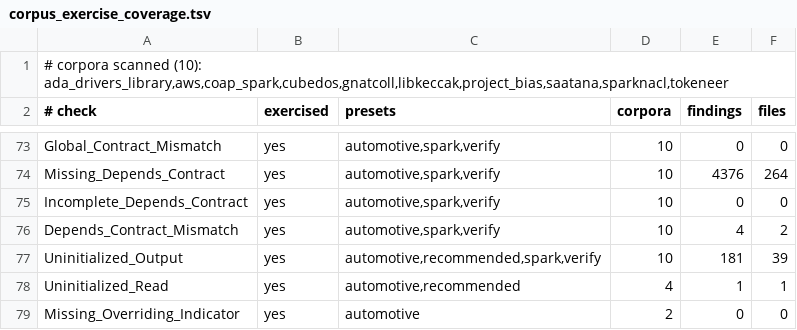
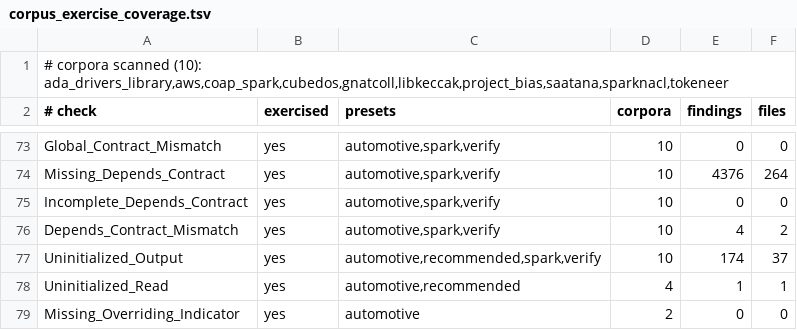
Before and after one commit to mmartign/AdaLang_Analyzer, a TSV file: quality/corpus_exercise_coverage.tsv, drawn as a sheet; only a part is shown, gaps mark what is left out.

Commit message:
Refresh the gap ledger and the benchmark results for 1.17.7
The ten corpora with every preset, the five lanes with the saved
GNATprove log and the SPARK testsuite, run of 2026-11-28 with 1.17.7.
Against 1.17.6 every obligation keeps its verdict, so the ledger stays
at 12,038 of the 15,043 checks GNATprove proves (80.0%).

Two false Uninitialized_Output findings go, 71 -> 69 sites:
gnatcoll-core's opt_parse sets the out parameter by its first statement,
before anything that can raise (FP-192), and AWS passes it to a call as
a view conversion (FP-195). The RESULTS documents move to the date of
the run and say what changed; the corpus exercise-coverage table
follows.

On the SPARK testsuite no verdict or finding changes.

```diff
--- a/quality/corpus_exercise_coverage.tsv
+++ b/quality/corpus_exercise_coverage.tsv
@@ -76,3 +76,3 @@ Incomplete_Depends_Contract	yes	automotive,spark,verify	10	0	0
 Depends_Contract_Mismatch	yes	automotive,spark,verify	10	4	2
-Uninitialized_Output	yes	automotive,recommended,spark,verify	10	181	39
+Uninitialized_Output	yes	automotive,recommended,spark,verify	10	174	37
 Uninitialized_Read	yes	automotive,recommended	4	1	1
```
Also changed, not shown: 18 other files.
